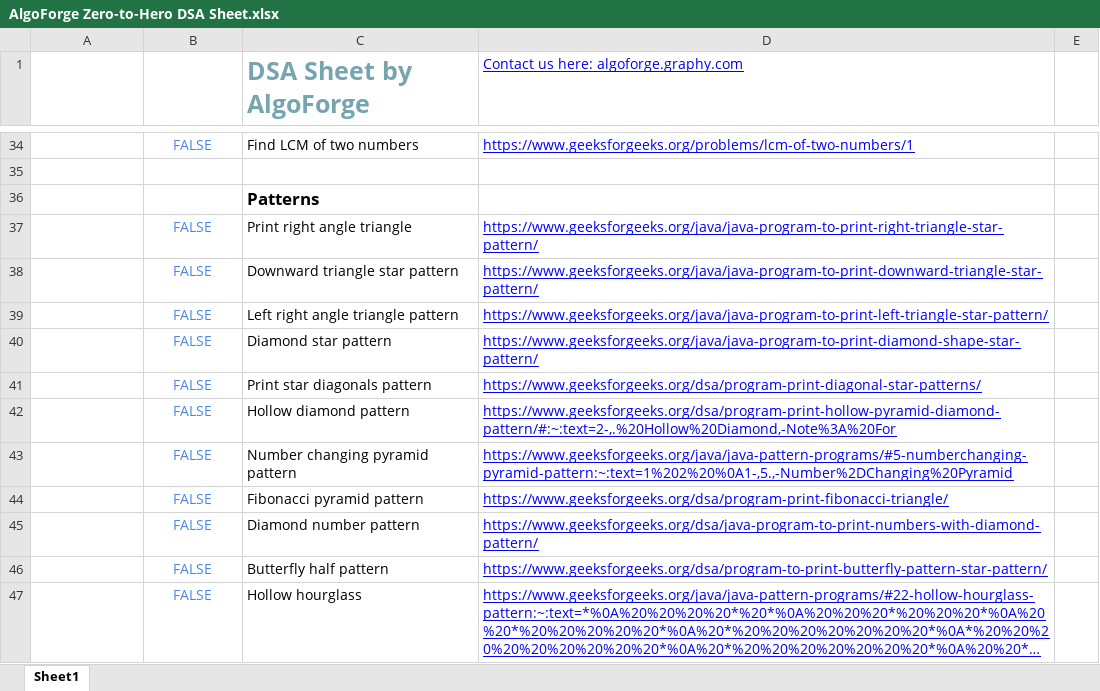
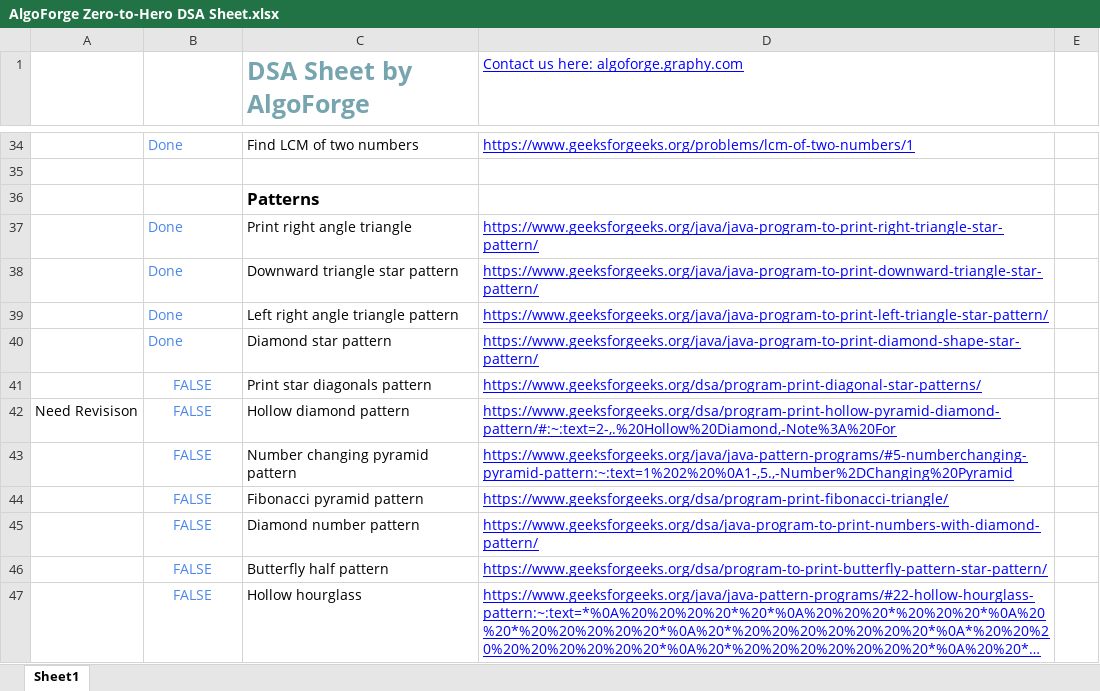
Before and after one commit to Precipitation-Rain/DSA, an Excel workbook: Complete DSA Notes/AlgoForge Zero-to-Hero DSA Sheet.xlsx, sheet Sheet1, drawn as a sheet; only a part is shown, gaps mark what is left out; long unchanged cells end in …; values as stored, in another font and other column widths than the file's, no borders; charts and pictures not drawn; the diff covers the shown part only; the diff names each change by its address in the sheet, - before the commit and + after, or states it on an @@ line.

```diff
--- a/Complete DSA Notes/AlgoForge Zero-to-Hero DSA Sheet.xlsx (sheet Sheet1)
+++ b/Complete DSA Notes/AlgoForge Zero-to-Hero DSA Sheet.xlsx (sheet Sheet1)
-B34: FALSE
+B34: Done
-B34 alignment: center
+B34 alignment: left
-B37:B40: FALSE
+B37:B40: Done
-B37:B40 alignment: center
+B37:B40 alignment: left
-A42: (empty)
+A42: Need Revisison
```
Also changed, not shown: 21 edited cells and cell formats elsewhere in this sheet, charts or pictures, 7 other files.
